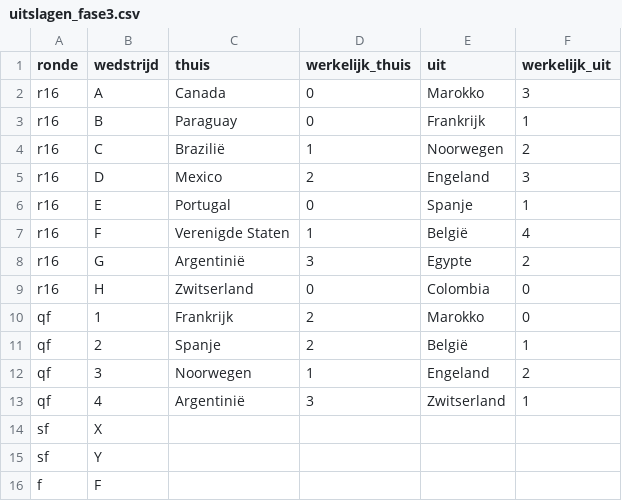
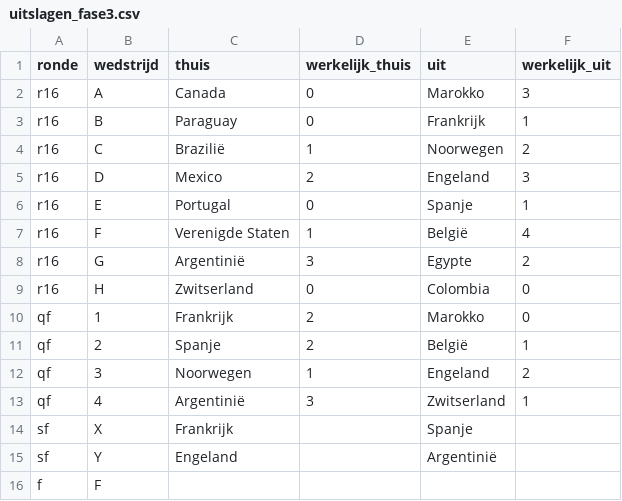
Before and after one commit to RSlanjouw/wk_2026, a CSV file: data/fase3/uitslagen_fase3.csv, drawn as a sheet.

Commit message:
Update uitslagen_fase3.csv

```diff
--- a/data/fase3/uitslagen_fase3.csv
+++ b/data/fase3/uitslagen_fase3.csv
@@ -13,4 +13,4 @@ qf,3,Noorwegen,1,Engeland,2
 qf,4,Argentinië,3,Zwitserland,1
-sf,X,,,,
-sf,Y,,,,
+sf,X,Frankrijk,,Spanje,
+sf,Y,Engeland,,Argentinië,
 f,F,,,,
```
